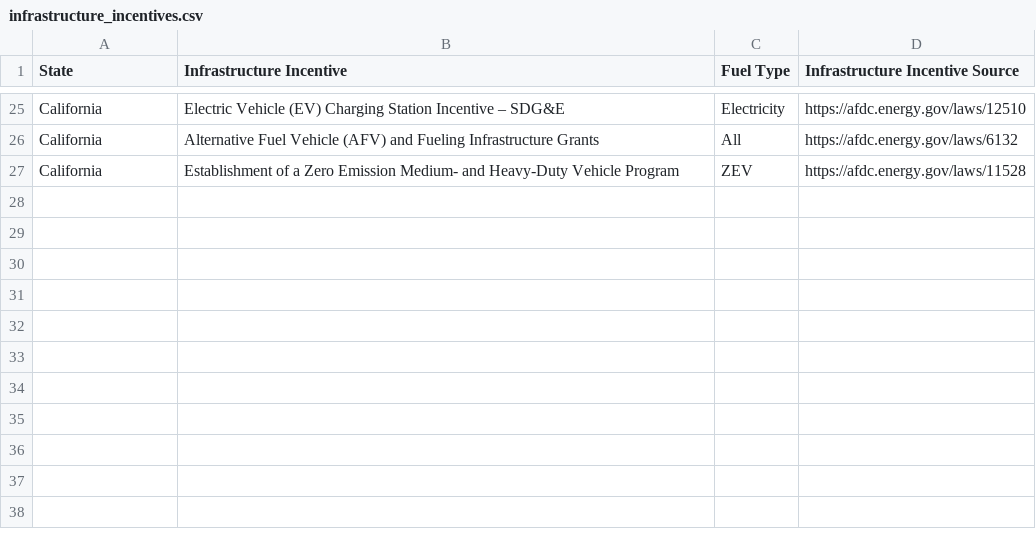
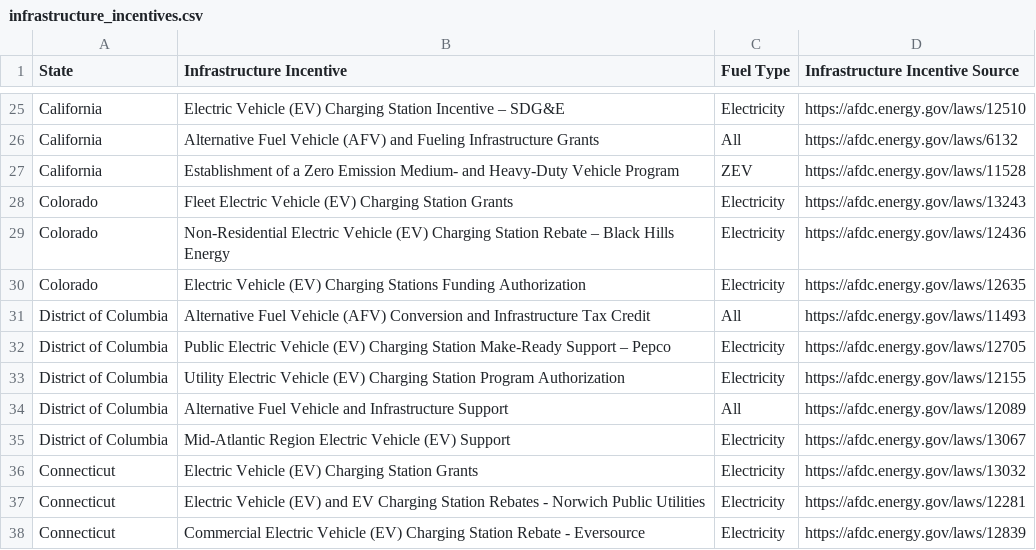
Before and after one commit to mcsc-impact-climate/Geo-FTADS-Analysis, a CSV file: data/incentives_and_regulations/state_level/infrastructure_incentives.csv, drawn as a sheet; only a part is shown, gaps mark what is left out; the diff names each change by its address in the sheet, - before the commit and + after, or states it on an @@ line.

Commit message:
Added latest incentives

```diff
--- a/data/incentives_and_regulations/state_level/infrastructure_incentives.csv
+++ b/data/incentives_and_regulations/state_level/infrastructure_incentives.csv
+row 28: Colorado | Fleet Electric Vehicle (EV) Charging Station Grants | Electricity | https://afdc.energy.gov/laws/13243
+row 29: Colorado | Non-Residential Electric Vehicle (EV) Charging Station Rebate – Black Hills Energy | Electricity | https://afdc.energy.gov/laws/12436
+row 30: Colorado | Electric Vehicle (EV) Charging Stations Funding Authorization | Electricity | https://afdc.energy.gov/laws/12635
+row 31: District of Columbia | Alternative Fuel Vehicle (AFV) Conversion and Infrastructure Tax Credit | All | https://afdc.energy.gov/laws/11493
+row 32: District of Columbia | Public Electric Vehicle (EV) Charging Station Make-Ready Support – Pepco | Electricity | https://afdc.energy.gov/laws/12705
+row 33: District of Columbia | Utility Electric Vehicle (EV) Charging Station Program Authorization | Electricity | https://afdc.energy.gov/laws/12155
+row 34: District of Columbia | Alternative Fuel Vehicle and Infrastructure Support | All | https://afdc.energy.gov/laws/12089
+row 35: District of Columbia | Mid-Atlantic Region Electric Vehicle (EV) Support | Electricity | https://afdc.energy.gov/laws/13067
+row 36: Connecticut | Electric Vehicle (EV) Charging Station Grants | Electricity | https://afdc.energy.gov/laws/13032
+row 37: Connecticut | Electric Vehicle (EV) and EV Charging Station Rebates - Norwich Public Utilities | Electricity | https://afdc.energy.gov/laws/12281
+row 38: Connecticut | Commercial Electric Vehicle (EV) Charging Station Rebate - Eversource | Electricity | https://afdc.energy.gov/laws/12839
```
Also changed, not shown: data/incentives_and_regulations/state_level/emissions_incentives.csv, data/incentives_and_regulations/state_level/emissions_regulations.csv, 4 other files.
